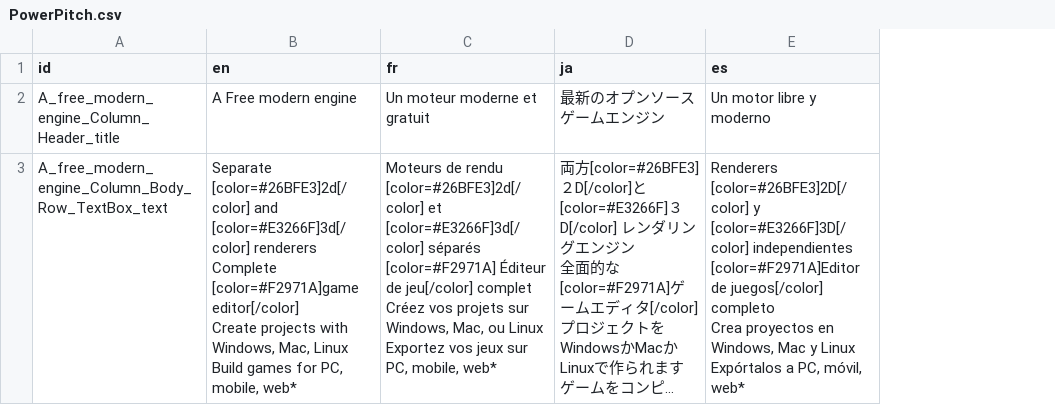
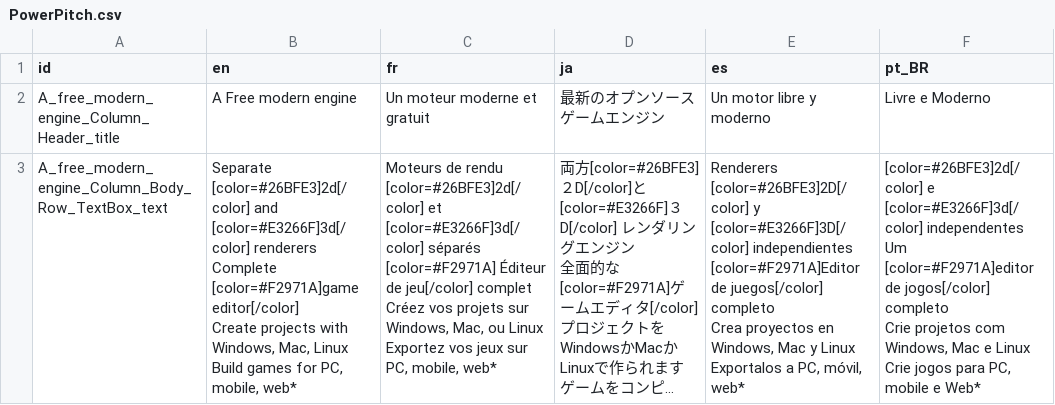
Before and after one commit to GDQuest/godot-power-pitch, a CSV file: godot-3-presentation/content/power_pitch/PowerPitch.csv, drawn as a sheet; only a part is shown; long unchanged cells end in …; ↵ is a line break in a cell; the diff covers the shown part only; the diff names each change by its address in the sheet, - before the commit and + after, or states it on an @@ line.

Commit message:
Add Brazilian Portugues translation

```diff
--- a/godot-3-presentation/content/power_pitch/PowerPitch.csv
+++ b/godot-3-presentation/content/power_pitch/PowerPitch.csv
+column F (pt_BR), rows 2-3: Livre e Moderno | [color=#26BFE3]2d[/color] e [color=#E3266F]3d[/color] independentes ↵ Um [color=#F2971A]editor de jogos[/color] completo ↵ Crie projetos com Windows, Mac e Linux ↵ Crie jogos para PC, mobile e Web*
-E3 (es): …y Linux ↵ Expórtalos a PC,…
+E3 (es): …y Linux ↵ Exportalos a PC,…
```
Also changed, not shown: 2 edited cells elsewhere in this file, 10 other files.
